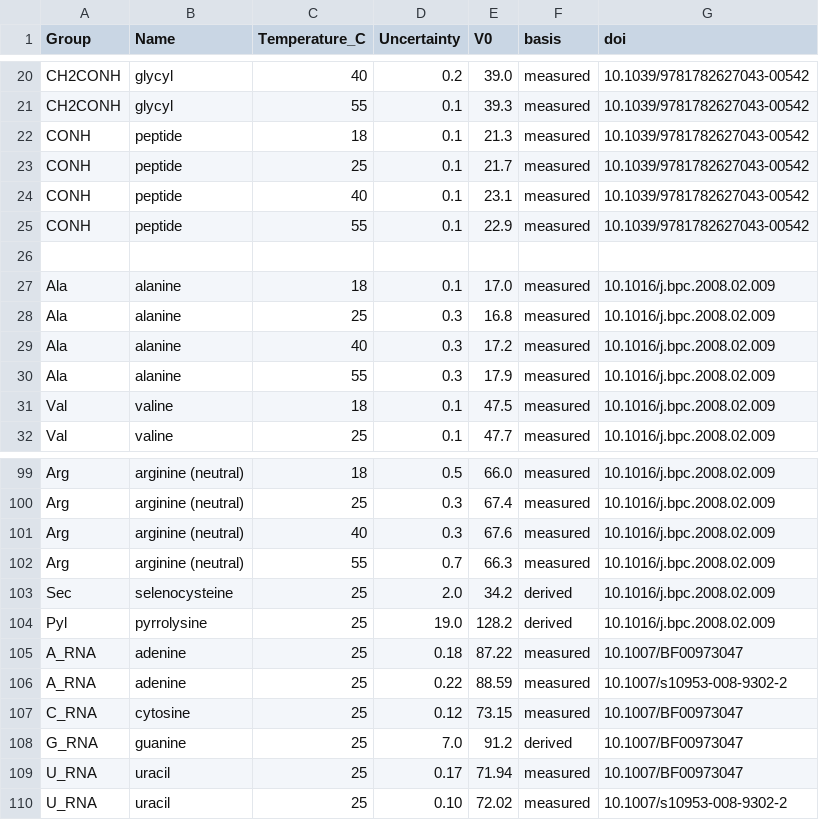
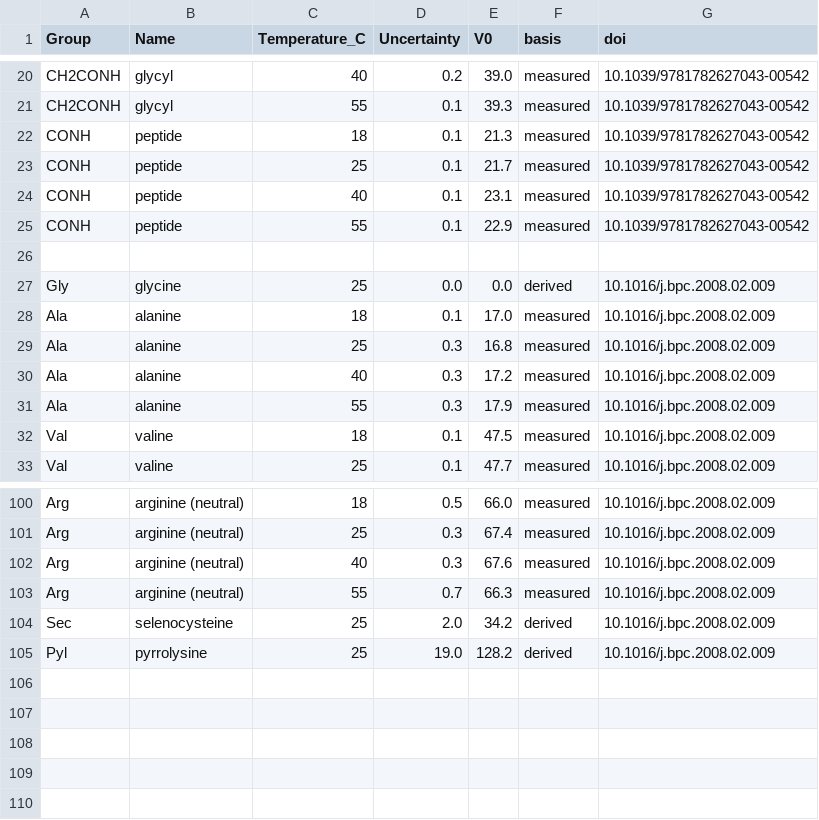
Before and after one commit to noshou/BAYSOL, a TSV file: src/Interfaces/PartialMolarVolumes/Proteins/proteins.tsv, drawn as a sheet; only a part is shown, gaps mark what is left out.

Commit message:
test suite for partial molar volume, working on generating prior for dns

```diff
--- a/src/Interfaces/PartialMolarVolumes/Proteins/proteins.tsv
+++ b/src/Interfaces/PartialMolarVolumes/Proteins/proteins.tsv
@@ -26,2 +26,3 @@ CONH	peptide	55	0.1	22.9	measured	10.1039/9781782627043-00542
 
+Gly	glycine	25	0.0	0.0	derived	10.1016/j.bpc.2008.02.009
 Ala	alanine	18	0.1	17.0	measured	10.1016/j.bpc.2008.02.009
@@ -104,7 +105 @@ Sec	selenocysteine	25	2.0	34.2	derived	10.1016/j.bpc.2008.02.009
 Pyl	pyrrolysine	25	19.0	128.2	derived	10.1016/j.bpc.2008.02.009
-A_RNA	adenine	25	0.18	87.22	measured	10.1007/BF00973047
-A_RNA	adenine	25	0.22	88.59	measured	10.1007/s10953-008-9302-2
-C_RNA	cytosine	25	0.12	73.15	measured	10.1007/BF00973047
-G_RNA	guanine	25	7.0	91.2	derived	10.1007/BF00973047
-U_RNA	uracil	25	0.17	71.94	measured	10.1007/BF00973047
-U_RNA	uracil	25	0.10	72.02	measured	10.1007/s10953-008-9302-2
```
Also changed, not shown: src/Interfaces/PartialMolarVolumes/Proteins/ionization.tsv, 13 other files.
